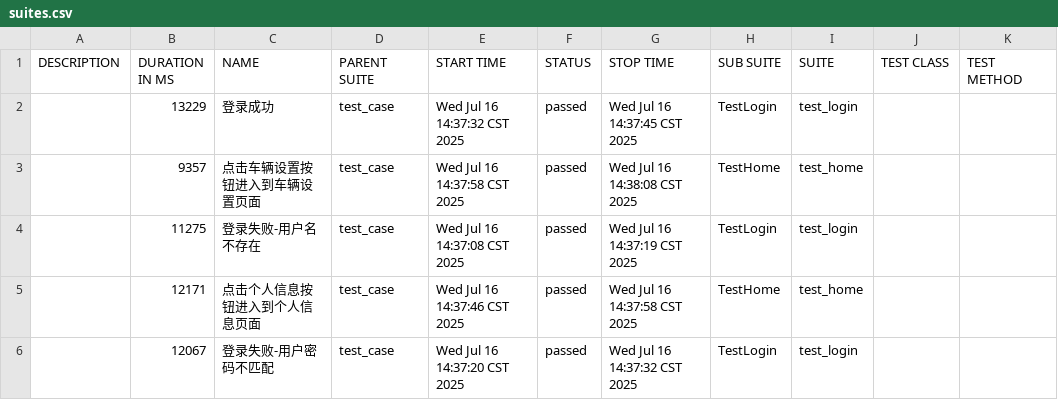
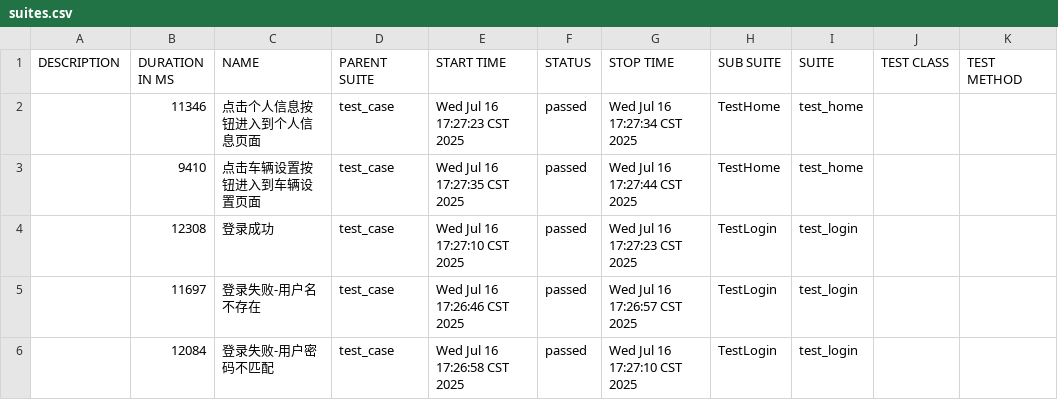
Before and after one commit to yangsiwi/auto-veloapp, a CSV file: allure-report/data/suites.csv, drawn as a sheet.

```diff
--- a/allure-report/data/suites.csv
+++ b/allure-report/data/suites.csv
@@ -1,6 +1,6 @@
 "DESCRIPTION","DURATION IN MS","NAME","PARENT SUITE","START TIME","STATUS","STOP TIME","SUB SUITE","SUITE","TEST CLASS","TEST METHOD"
-"","13229","登录成功","test_case","Wed Jul 16 14:37:32 CST 2025","passed","Wed Jul 16 14:37:45 CST 2025","TestLogin","test_login","",""
-"","9357","点击车辆设置按钮进入到车辆设置页面","test_case","Wed Jul 16 14:37:58 CST 2025","passed","Wed Jul 16 14:38:08 CST 2025","TestHome","test_home","",""
-"","11275","登录失败-用户名不存在","test_case","Wed Jul 16 14:37:08 CST 2025","passed","Wed Jul 16 14:37:19 CST 2025","TestLogin","test_login","",""
-"","12171","点击个人信息按钮进入到个人信息页面","test_case","Wed Jul 16 14:37:46 CST 2025","passed","Wed Jul 16 14:37:58 CST 2025","TestHome","test_home","",""
-"","12067","登录失败-用户密码不匹配","test_case","Wed Jul 16 14:37:20 CST 2025","passed","Wed Jul 16 14:37:32 CST 2025","TestLogin","test_login","",""
+"","11346","点击个人信息按钮进入到个人信息页面","test_case","Wed Jul 16 17:27:23 CST 2025","passed","Wed Jul 16 17:27:34 CST 2025","TestHome","test_home","",""
+"","9410","点击车辆设置按钮进入到车辆设置页面","test_case","Wed Jul 16 17:27:35 CST 2025","passed","Wed Jul 16 17:27:44 CST 2025","TestHome","test_home","",""
+"","12308","登录成功","test_case","Wed Jul 16 17:27:10 CST 2025","passed","Wed Jul 16 17:27:23 CST 2025","TestLogin","test_login","",""
+"","11697","登录失败-用户名不存在","test_case","Wed Jul 16 17:26:46 CST 2025","passed","Wed Jul 16 17:26:57 CST 2025","TestLogin","test_login","",""
+"","12084","登录失败-用户密码不匹配","test_case","Wed Jul 16 17:26:58 CST 2025","passed","Wed Jul 16 17:27:10 CST 2025","TestLogin","test_login","",""
```
Also changed, not shown: 40 other files.
